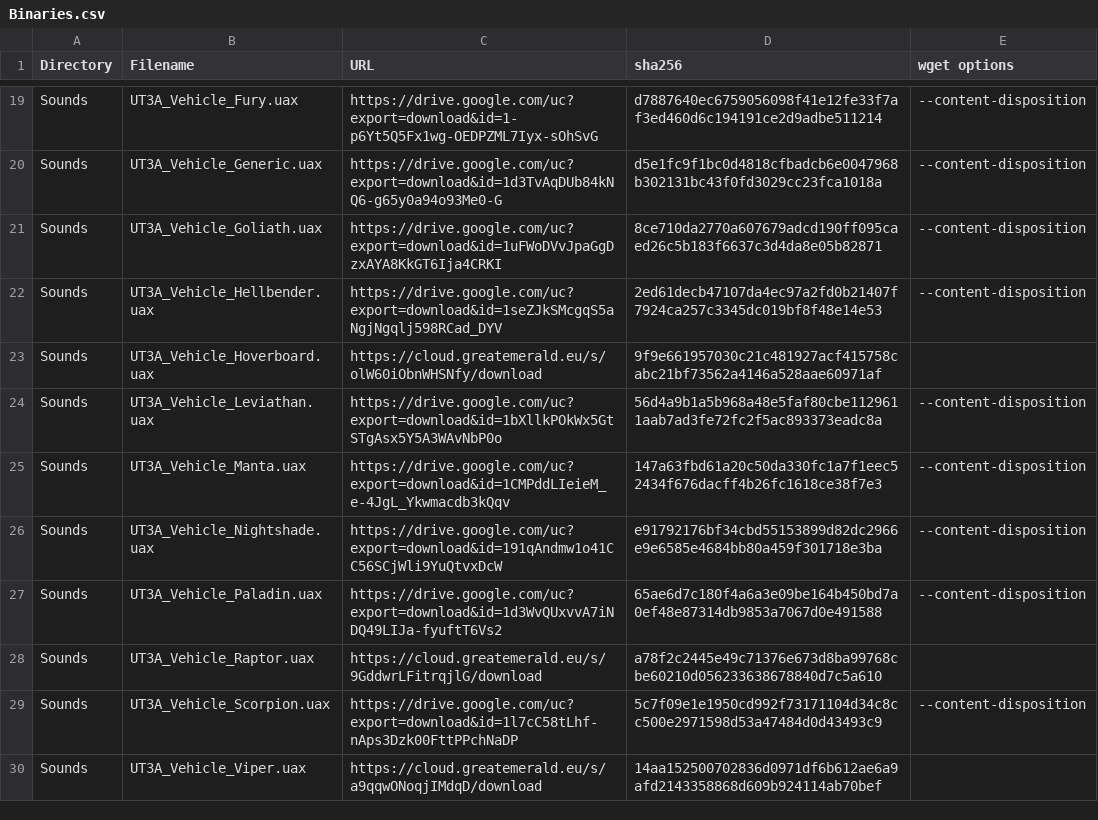
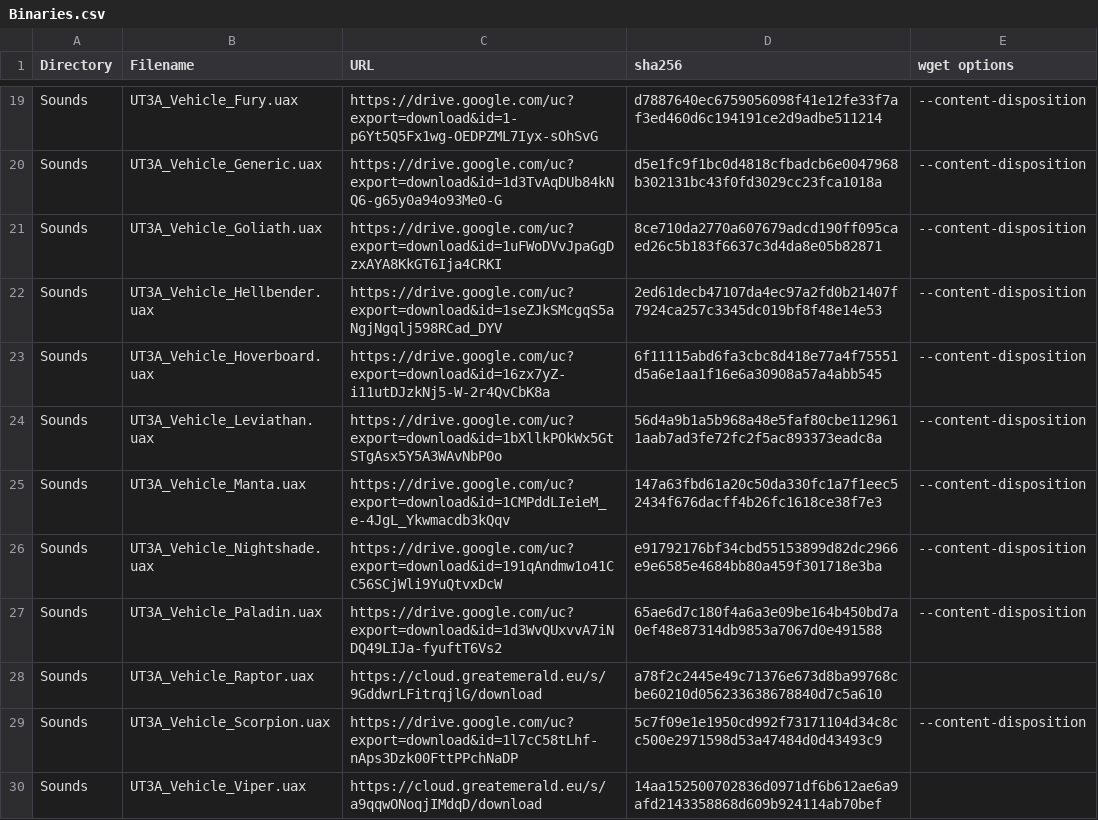
Before and after one commit to GreatEmerald/UT3Vehicles, a CSV file: Binaries.csv, drawn as a sheet; only a part is shown, gaps mark what is left out.

Commit message:
Update Binaries.csv

```diff
--- a/Binaries.csv
+++ b/Binaries.csv
@@ -22,3 +22,3 @@ Sounds,UT3A_Vehicle_Goliath.uax,https://drive.google.com/uc?export=download&id=1
 Sounds,UT3A_Vehicle_Hellbender.uax,https://drive.google.com/uc?export=download&id=1seZJkSMcgqS5aNgjNgqlj598RCad_DYV,2ed61decb47107da4ec97a2fd0b21407f7924ca257c3345dc019bf8f48e14e53,--content-disposition
-Sounds,UT3A_Vehicle_Hoverboard.uax,https://cloud.greatemerald.eu/s/olW60iObnWHSNfy/download,9f9e661957030c21c481927acf415758cabc21bf73562a4146a528aae60971af,
+Sounds,UT3A_Vehicle_Hoverboard.uax,https://drive.google.com/uc?export=download&id=16zx7yZ-i11utDJzkNj5-W-2r4QvCbK8a,6f11115abd6fa3cbc8d418e77a4f75551d5a6e1aa1f16e6a30908a57a4abb545,--content-disposition
 Sounds,UT3A_Vehicle_Leviathan.uax,https://drive.google.com/uc?export=download&id=1bXllkPOkWx5GtSTgAsx5Y5A3WAvNbP0o,56d4a9b1a5b968a48e5faf80cbe1129611aab7ad3fe72fc2f5ac893373eadc8a,--content-disposition
```
